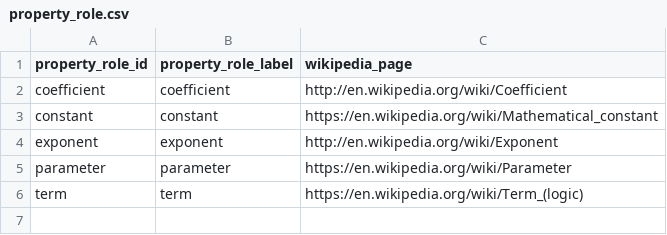
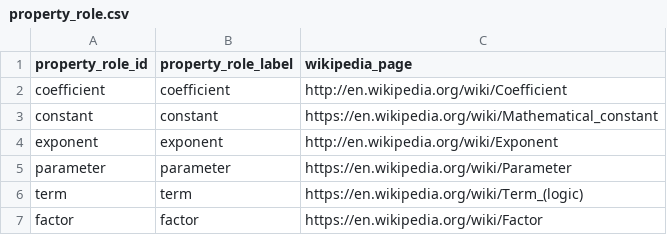
Before and after one commit to mariutzica/Scientific-Variables-Ontology, a CSV file: foundational vocabulary/property_role.csv, drawn as a sheet.

```diff
--- a/foundational vocabulary/property_role.csv
+++ b/foundational vocabulary/property_role.csv
@@ -6 +6,2 @@ parameter,parameter,https://en.wikipedia.org/wiki/Parameter
 term,term,https://en.wikipedia.org/wiki/Term_(logic)
+factor,factor,https://en.wikipedia.org/wiki/Factor
```
Also changed, not shown: foundational vocabulary/property_type.csv, foundational vocabulary/qualitative_property.csv, 5 other files.
